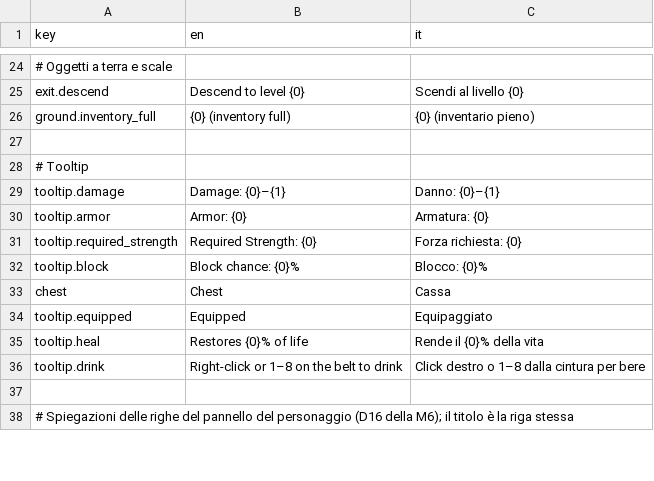
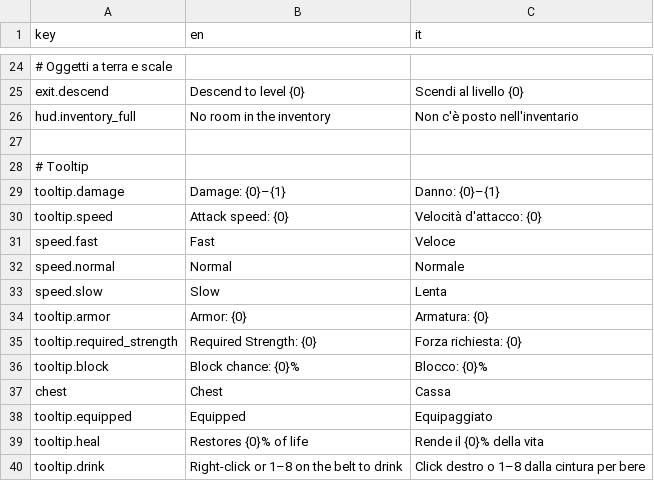
Before and after one commit to zanzaro-mirco/DarkDescent, a CSV file: Assets/_Project/Data/Localization/Strings.csv, drawn as a sheet; only a part is shown, gaps mark what is left out; the shorter side is filled out with more unchanged rows; removed rows and columns are numbered as before the commit, all else as after; the diff names each change by its address in the sheet, - before the commit and + after, or states it on an @@ line.

Commit message:
feat: passi a tempo con i piedi, velocità d'attacco per arma, messaggio di inventario pieno, nemici che tornano a casa oltre un limite (passo 7.12)

```diff
--- a/Assets/_Project/Data/Localization/Strings.csv
+++ b/Assets/_Project/Data/Localization/Strings.csv
-row 26: ground.inventory_full | {0} (inventory full) | {0} (inventario pieno)
+row 26: hud.inventory_full | No room in the inventory | Non c'è posto nell'inventario
+row 30: tooltip.speed | Attack speed: {0} | Velocità d'attacco: {0}
+row 31: speed.fast | Fast | Veloce
+row 32: speed.normal | Normal | Normale
+row 33: speed.slow | Slow | Lenta
```
Also changed, not shown: 36 other files.
